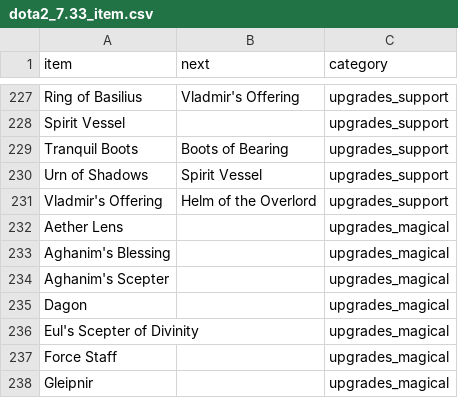
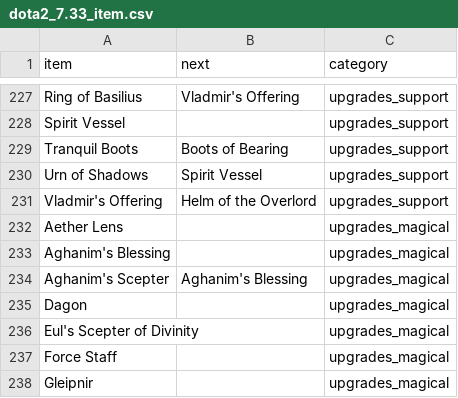
Before and after one commit to luswangl2013/dota2_item_network, a CSV file: dota2_7.33_item.csv, drawn as a sheet; only a part is shown, gaps mark what is left out.

Commit message:
till Aghanim's Scepter

```diff
--- a/dota2_7.33_item.csv
+++ b/dota2_7.33_item.csv
@@ -233,3 +233,3 @@ Aether Lens,,upgrades_magical
 Aghanim's Blessing,,upgrades_magical
-Aghanim's Scepter,,upgrades_magical
+Aghanim's Scepter,Aghanim's Blessing,upgrades_magical
 Dagon,,upgrades_magical
```
